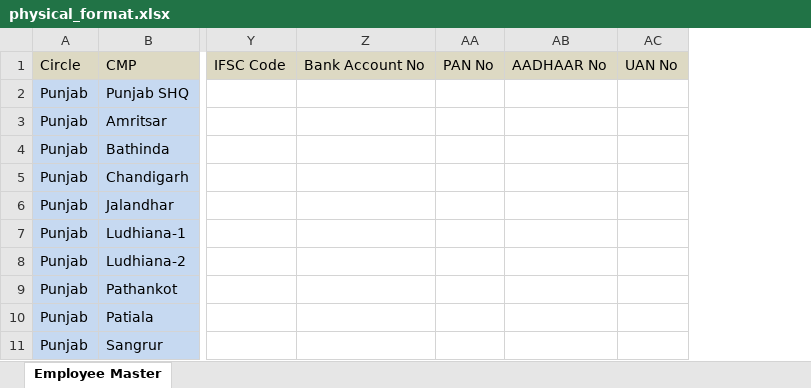
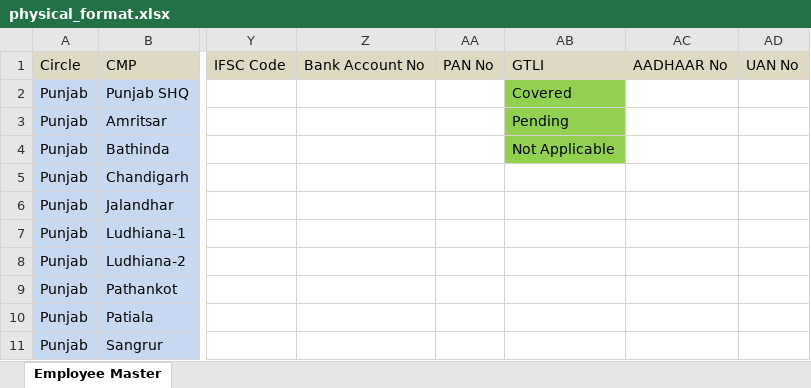
Before and after one commit to vishalsh049/sg-encon-project, an Excel workbook: frontend/public/formats/physical_format.xlsx, sheet Employee Master, drawn as a sheet; only a part is shown, gaps mark what is left out; values as stored, in another font and other column widths than the file's, no borders; the diff names each change by its address in the sheet, - before the commit and + after, or states it on an @@ line.

```diff
--- a/frontend/public/formats/physical_format.xlsx (sheet Employee Master)
+++ b/frontend/public/formats/physical_format.xlsx (sheet Employee Master)
+column AB, rows 1-4: GTLI | Covered | Pending | Not Applicable
```
Also changed, not shown: 5 other files.
